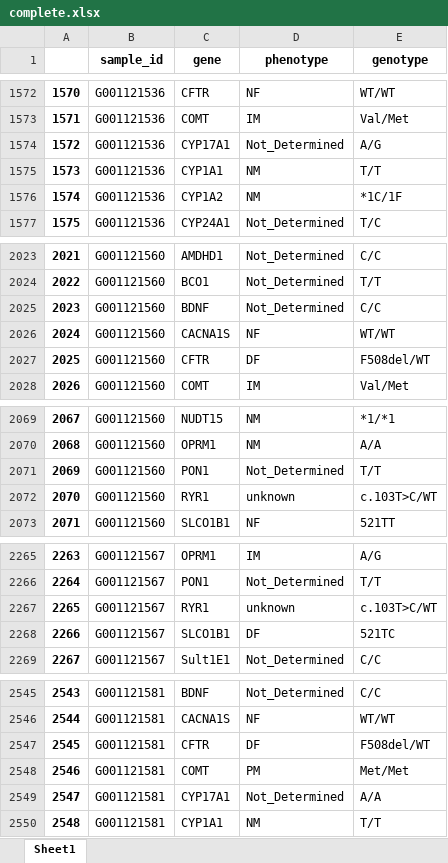
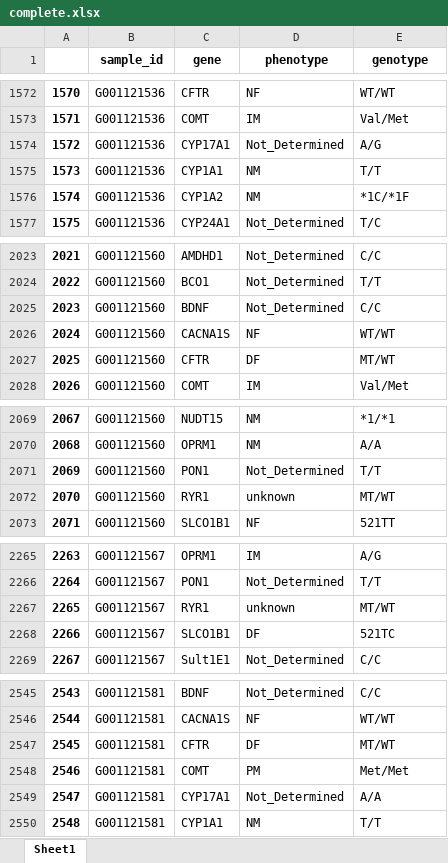
Before and after one commit to WunderWexx/NifGo, an Excel workbook: Output/Dataframes/complete.xlsx, sheet Sheet1, drawn as a sheet; only a part is shown, gaps mark what is left out; values as stored, in another font and other column widths than the file's, no borders; the diff covers the shown part only; the diff names each change by its address in the sheet, - before the commit and + after, or states it on an @@ line.

Commit message:
Genotype en Fenotype vorm kloppen nu

```diff
--- a/Output/Dataframes/complete.xlsx (sheet Sheet1)
+++ b/Output/Dataframes/complete.xlsx (sheet Sheet1)
-E1576 (genotype): *1C/1F
+E1576 (genotype): *1C/*1F
-E2027 (genotype): F508del/WT
+E2027 (genotype): MT/WT
-E2072 (genotype): c.103T>C/WT
+E2072 (genotype): MT/WT
-E2267 (genotype): c.103T>C/WT
+E2267 (genotype): MT/WT
-E2547 (genotype): F508del/WT
+E2547 (genotype): MT/WT
```
Also changed, not shown: 12 edited cells elsewhere in this sheet, Output/Dataframes/genotypes.xlsx, Output/Dataframes/phenotypes.xlsx, 7 other files.
